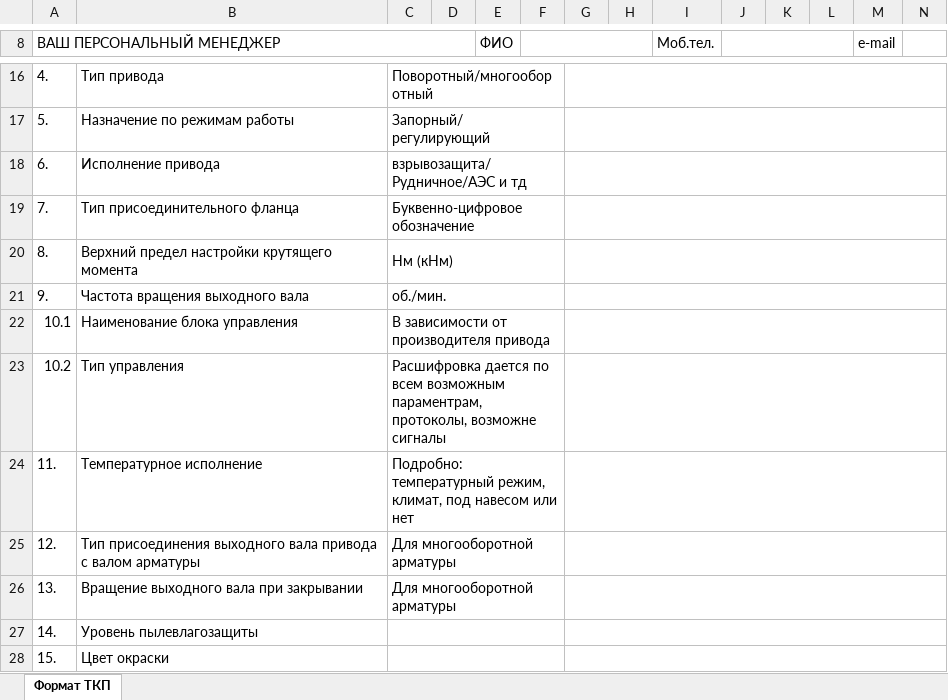
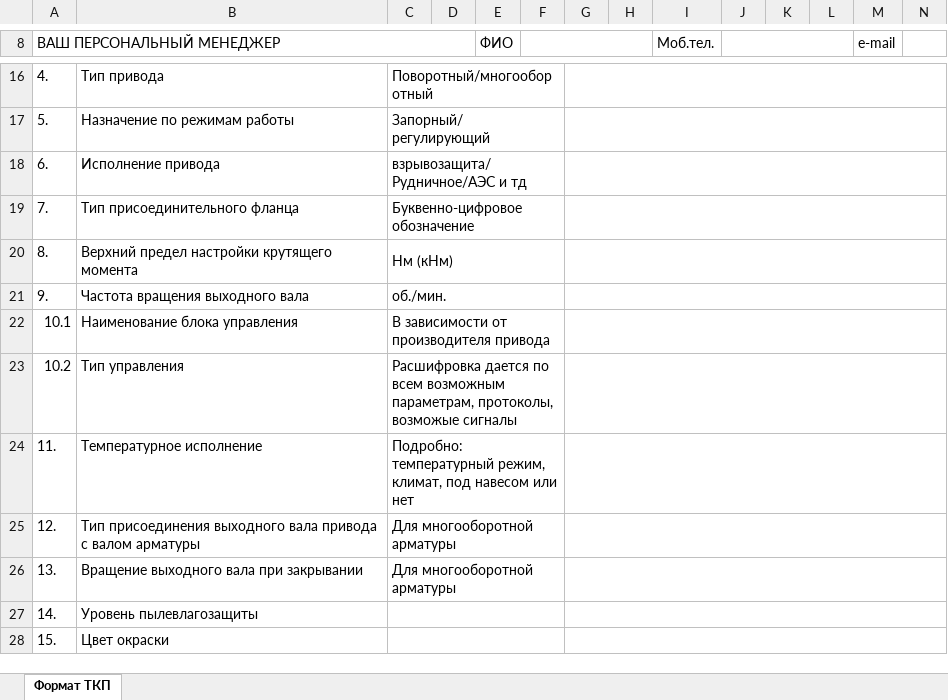
Before and after one commit to Fullofb3ans/EMK, an Excel workbook: amk-main-public/ep4TKP.xlsx, sheet Формат ТКП, drawn as a sheet; only a part is shown, gaps mark what is left out; values as stored, in another font and other column widths than the file's, no cell formats; charts and pictures not drawn; the diff covers the shown part only; the diff names each change by its address in the sheet, - before the commit and + after, or states it on an @@ line.

```diff
--- a/amk-main-public/ep4TKP.xlsx (sheet Формат ТКП)
+++ b/amk-main-public/ep4TKP.xlsx (sheet Формат ТКП)
-C23: …всем возможным параментрам, протоколы, возможне сигналы
+C23: …всем возможным параметрам, протоколы, возможые сигналы
```
Also changed, not shown: 1 added row, 2 removed rows, 13 edited cells and merged cells elsewhere in this sheet, cell formats, charts or pictures.
